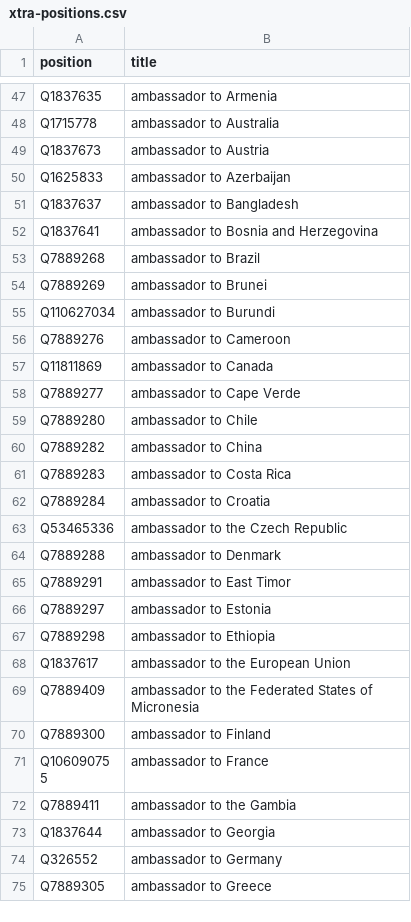
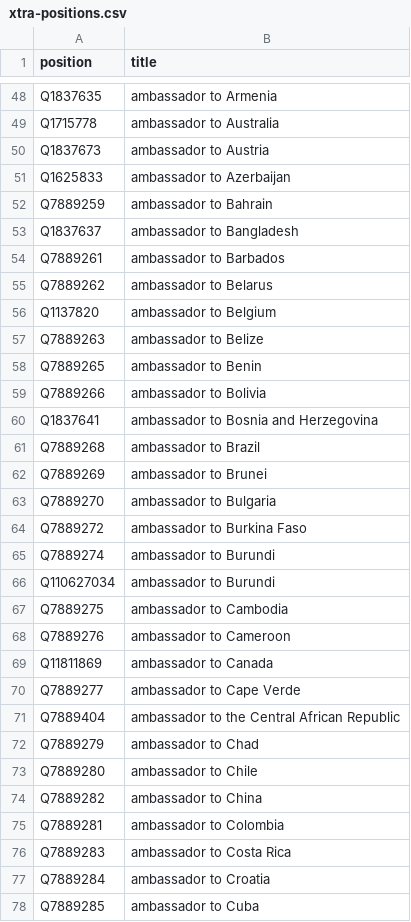
Before and after one commit to every-politician-scrapers/us-cabinet, a CSV file: wikidata/xtra-positions.csv, drawn as a sheet; only a part is shown, gaps mark what is left out; the shorter side is filled out with more unchanged rows; the diff covers the shown part only.

Commit message:
add more ambassadors

```diff
--- a/wikidata/xtra-positions.csv
+++ b/wikidata/xtra-positions.csv
@@ -50,3 +51,10 @@ Q1837673,ambassador to Austria
 Q1625833,ambassador to Azerbaijan
+Q7889259,ambassador to Bahrain
 Q1837637,ambassador to Bangladesh
+Q7889261,ambassador to Barbados
+Q7889262,ambassador to Belarus
+Q1137820,ambassador to Belgium
+Q7889263,ambassador to Belize
+Q7889265,ambassador to Benin
+Q7889266,ambassador to Bolivia
 Q1837641,ambassador to Bosnia and Herzegovina
@@ -54,3 +62,7 @@ Q7889268,ambassador to Brazil
 Q7889269,ambassador to Brunei
+Q7889270,ambassador to Bulgaria
+Q7889272,ambassador to Burkina Faso
+Q7889274,ambassador to Burundi
 Q110627034,ambassador to Burundi
+Q7889275,ambassador to Cambodia
 Q7889276,ambassador to Cameroon
@@ -58,5 +70,9 @@ Q11811869,ambassador to Canada
 Q7889277,ambassador to Cape Verde
+Q7889404,ambassador to the Central African Republic
+Q7889279,ambassador to Chad
 Q7889280,ambassador to Chile
 Q7889282,ambassador to China
+Q7889281,ambassador to Colombia
 Q7889283,ambassador to Costa Rica
 Q7889284,ambassador to Croatia
+Q7889285,ambassador to Cuba
```
Also changed, not shown: 81 added rows elsewhere in this file.
